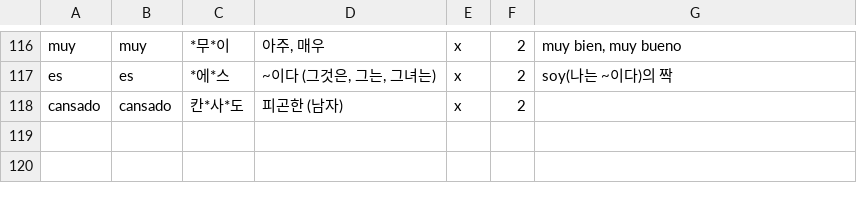
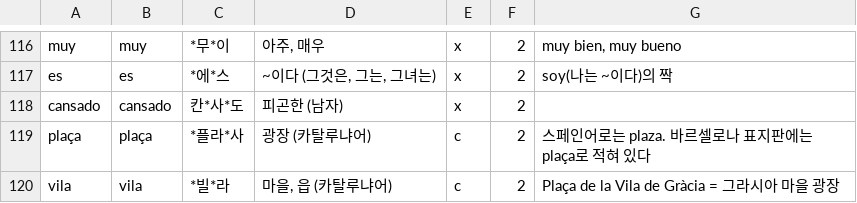
Before and after one commit to dwookmike-droid/english-reader, a TSV file: spanish/src/vocab.tsv, drawn as a sheet; only a part is shown, gaps mark what is left out.

```diff
--- a/spanish/src/vocab.tsv
+++ b/spanish/src/vocab.tsv
@@ -118 +118,3 @@ es	es	*에*스	~이다 (그것은, 그는, 그녀는)	x	2	soy(나는 ~이다)의
 cansado	cansado	칸*사*도	피곤한 (남자)	x	2
+plaça	plaça	*플라*사	광장 (카탈루냐어)	c	2	스페인어로는 plaza. 바르셀로나 표지판에는 plaça로 적혀 있다
+vila	vila	*빌*라	마을, 읍 (카탈루냐어)	c	2	Plaça de la Vila de Gràcia = 그라시아 마을 광장
```
Also changed, not shown: 3 other files.
